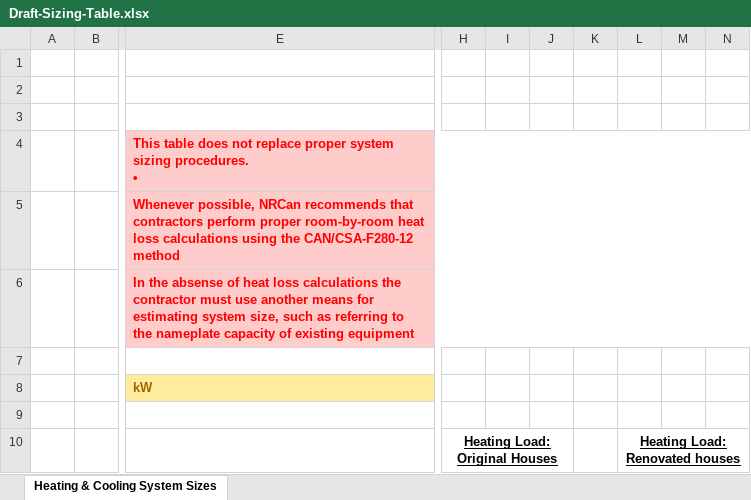
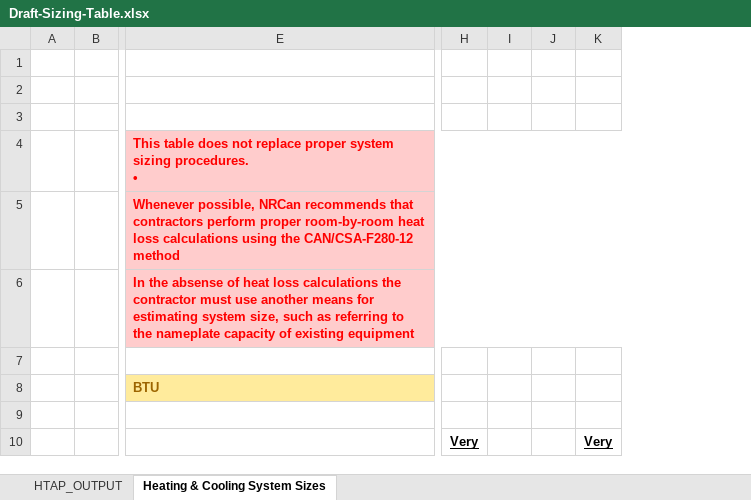
Before and after one commit to NRCan-IETS-CE-O-HBC/HTAP-projects, an Excel workbook: CFHA/sizing-analysis/Draft-Sizing-Table.xlsx, sheet Heating & Cooling System Sizes, drawn as a sheet; only a part is shown, gaps mark what is left out; values as stored, in another font and other column widths than the file's, no borders; conditional formats not drawn; removed rows and columns are numbered as before the commit, all else as after; the diff names each change by its address in the sheet, - before the commit and + after, or states it on an @@ line.

```diff
--- a/CFHA/sizing-analysis/Draft-Sizing-Table.xlsx (sheet Heating & Cooling System Sizes)
+++ b/CFHA/sizing-analysis/Draft-Sizing-Table.xlsx (sheet Heating & Cooling System Sizes)
@@ sheet tab unhidden: HTAP_OUTPUT @@
-column H, row 10: Heating Load: Original Houses
-column I, empty
-column J, empty
-column K, empty
-column L, row 10: Heating Load: Renovated houses
-column M, empty
-column N, empty
+column H, row 10: Very
+column I, empty
+column J, empty
+column K, row 10: Very
-E8: kW
+E8: BTU
```
Also changed, not shown: 4 other files.
